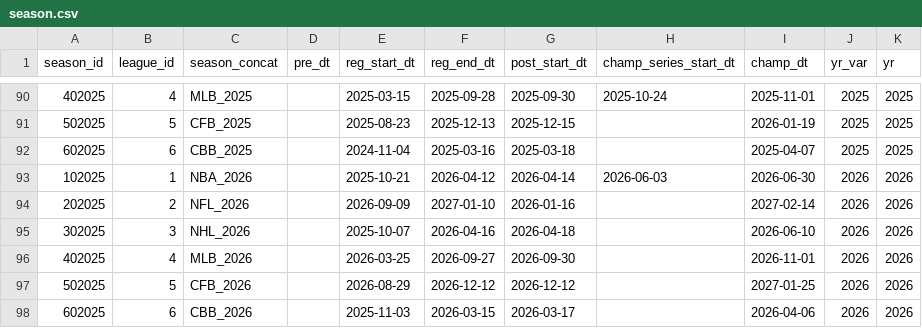
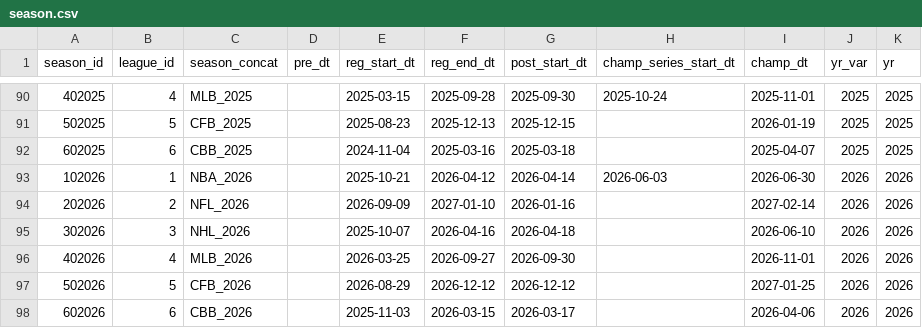
Before and after one commit to QuinnFargen/unitleague, a CSV file: dbt/seeds/ball/season.csv, drawn as a sheet; only a part is shown, gaps mark what is left out.

```diff
--- a/dbt/seeds/ball/season.csv
+++ b/dbt/seeds/ball/season.csv
@@ -92,7 +92,7 @@
 602025,6,CBB_2025,,2024-11-04,2025-03-16,2025-03-18,,2025-04-07,"2025",2025
-102025,1,NBA_2026,,2025-10-21,2026-04-12,2026-04-14,2026-06-03,2026-06-30,"2026",2026
-202025,2,NFL_2026,,2026-09-09,2027-01-10,2026-01-16,,2027-02-14,"2026",2026
-302025,3,NHL_2026,,2025-10-07,2026-04-16,2026-04-18,,2026-06-10,"2026",2026
-402025,4,MLB_2026,,2026-03-25,2026-09-27,2026-09-30,,2026-11-01,"2026",2026
-502025,5,CFB_2026,,2026-08-29,2026-12-12,2026-12-12,,2027-01-25,"2026",2026
-602025,6,CBB_2026,,2025-11-03,2026-03-15,2026-03-17,,2026-04-06,"2026",2026
+102026,1,NBA_2026,,2025-10-21,2026-04-12,2026-04-14,2026-06-03,2026-06-30,"2026",2026
+202026,2,NFL_2026,,2026-09-09,2027-01-10,2026-01-16,,2027-02-14,"2026",2026
+302026,3,NHL_2026,,2025-10-07,2026-04-16,2026-04-18,,2026-06-10,"2026",2026
+402026,4,MLB_2026,,2026-03-25,2026-09-27,2026-09-30,,2026-11-01,"2026",2026
+502026,5,CFB_2026,,2026-08-29,2026-12-12,2026-12-12,,2027-01-25,"2026",2026
+602026,6,CBB_2026,,2025-11-03,2026-03-15,2026-03-17,,2026-04-06,"2026",2026
```
Also changed, not shown: 11 other files.
